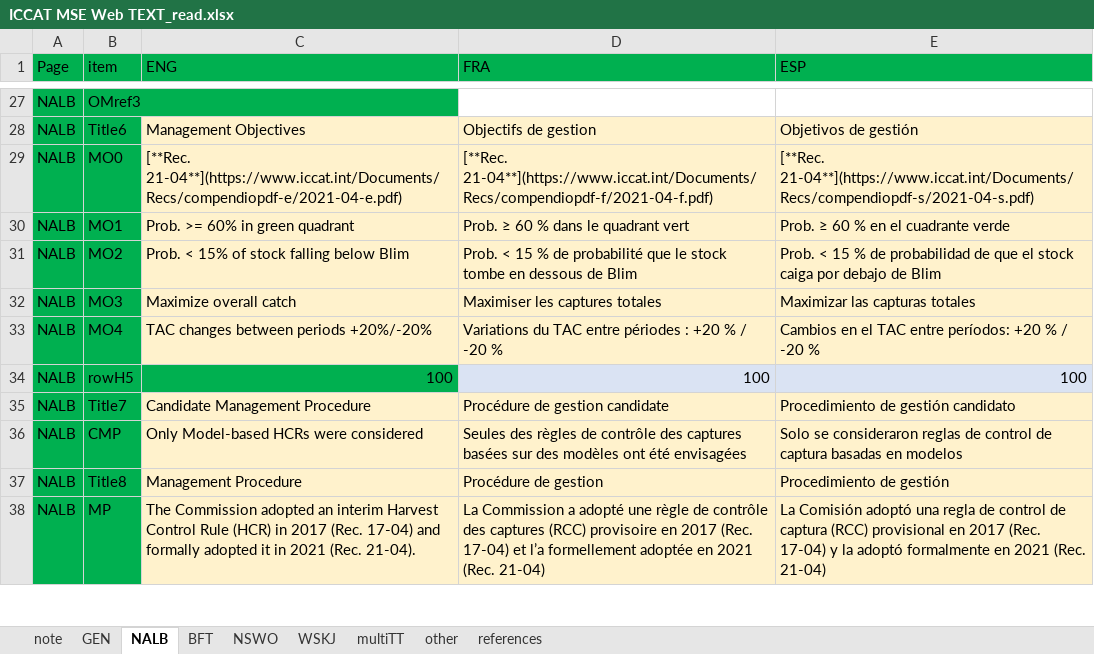
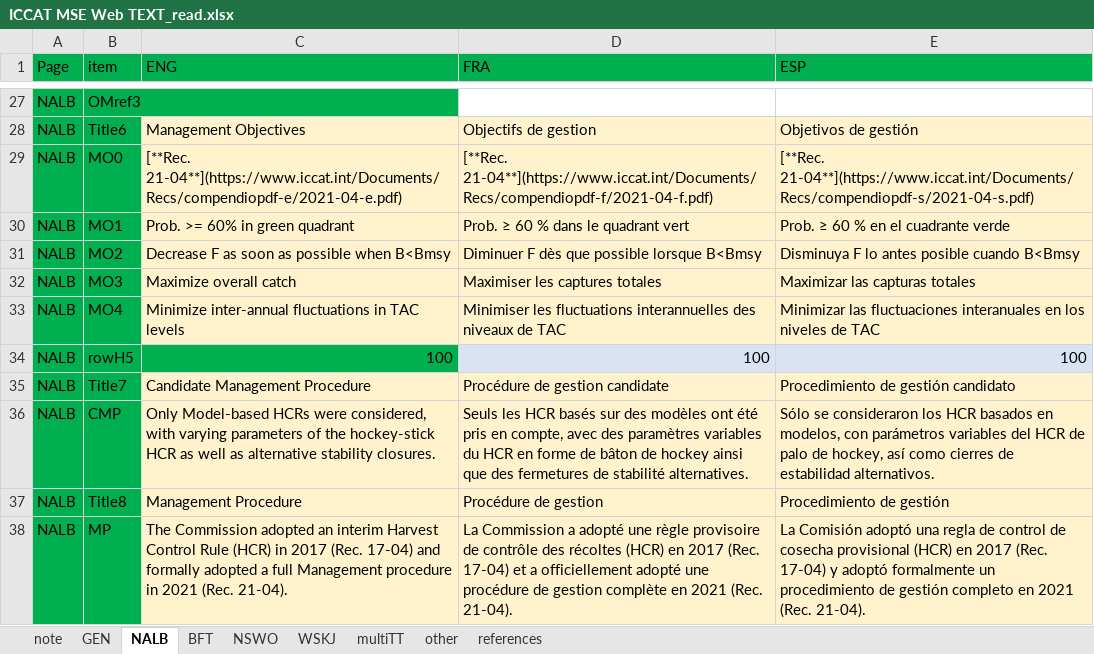
Before and after one commit to ICCAT/iccat-mse-web, an Excel workbook: ICCAT MSE Web TEXT_read.xlsx, sheet NALB, drawn as a sheet; only a part is shown, gaps mark what is left out; values as stored, in another font and other column widths than the file's, no borders; the diff covers the shown part only; the diff names each change by its address in the sheet, - before the commit and + after, or states it on an @@ line.

```diff
--- a/ICCAT MSE Web TEXT_read.xlsx (sheet NALB)
+++ b/ICCAT MSE Web TEXT_read.xlsx (sheet NALB)
-C31 (ENG): Prob. < 15% of stock falling below Blim
+C31 (ENG): Decrease F as soon as possible when B<Bmsy
-D31 (FRA): Prob. < 15 % de probabilité que le stock tombe en dessous de Blim
+D31 (FRA): Diminuer F dès que possible lorsque B<Bmsy
-E31 (ESP): Prob. < 15 % de probabilidad de que el stock caiga por debajo de Blim
+E31 (ESP): Disminuya F lo antes posible cuando B<Bmsy
-C33 (ENG): TAC changes between periods +20%/-20%
+C33 (ENG): Minimize inter-annual fluctuations in TAC levels
-D33 (FRA): Variations du TAC entre périodes : +20 % / -20 %
+D33 (FRA): Minimiser les fluctuations interannuelles des niveaux de TAC
-E33 (ESP): Cambios en el TAC entre períodos: +20 % / -20 %
+E33 (ESP): Minimizar las fluctuaciones interanuales en los niveles de TAC
-C36 (ENG): …HCRs were considered
+C36 (ENG): …HCRs were considered, with varying parameters of the hockey-stick HCR as well as alternative stability closures.
-D36 (FRA): Seules des règles de contrôle des captures basées sur des modèles ont été envisagées
+D36 (FRA): Seuls les HCR basés sur des modèles ont été pris en compte, avec des paramètres variables du HCR en forme de bâton de hockey ainsi que des fermetures de stabilité alternatives.
-E36 (ESP): Solo se consideraron reglas de control de captura basadas en modelos
+E36 (ESP): Sólo se consideraron los HCR basados en modelos, con parámetros variables del HCR de palo de hockey, así como cierres de estabilidad alternativos.
-C38 (ENG): …formally adopted it in 2021…
+C38 (ENG): …formally adopted a full Management procedure in 2021…
-D38 (FRA): …une règle de contrôle des captures (RCC) provisoire en 2017 (Rec. 17-04) et l’a formellement adoptée en 2021 (Rec. 21-04)
+D38 (FRA): …une règle provisoire de contrôle des récoltes (HCR) en 2017 (Rec. 17-04) et a officiellement adopté une procédure de gestion complète en 2021 (Rec. 21-04).
-E38 (ESP): …control de captura (RCC) provisional en 2017 (Rec. 17-04) y la adoptó formalmente en 2021 (Rec. 21-04)
+E38 (ESP): …control de cosecha provisional (HCR) en 2017 (Rec. 17-04) y adoptó formalmente un procedimiento de gestión completo en 2021 (Rec. 21-04).
```
Also changed, not shown: 23 edited cells elsewhere in this sheet, sheet GEN, sheet other, sheet multiTT, sheet BFT, sheet WSKJ, sheet NSWO, 1 more sheet, formulas that keep their value, 5 other files.
